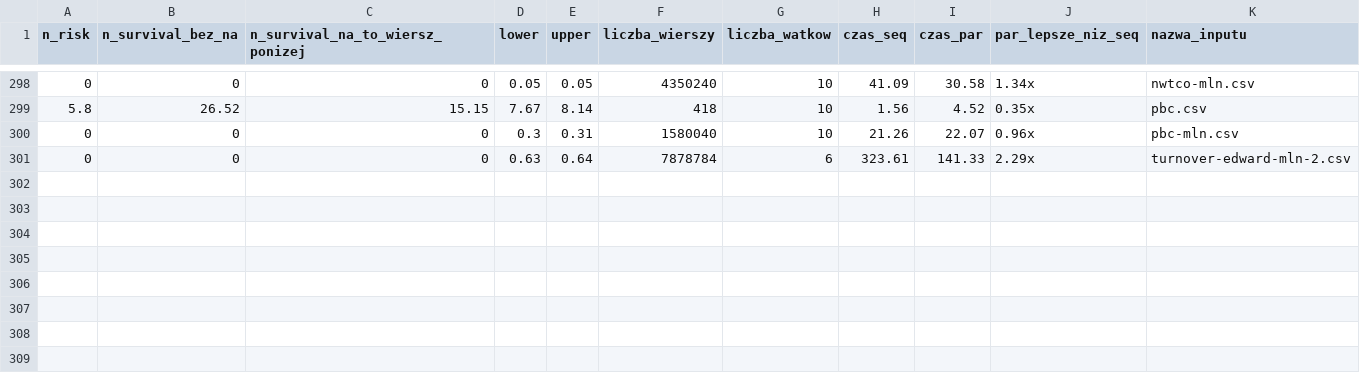
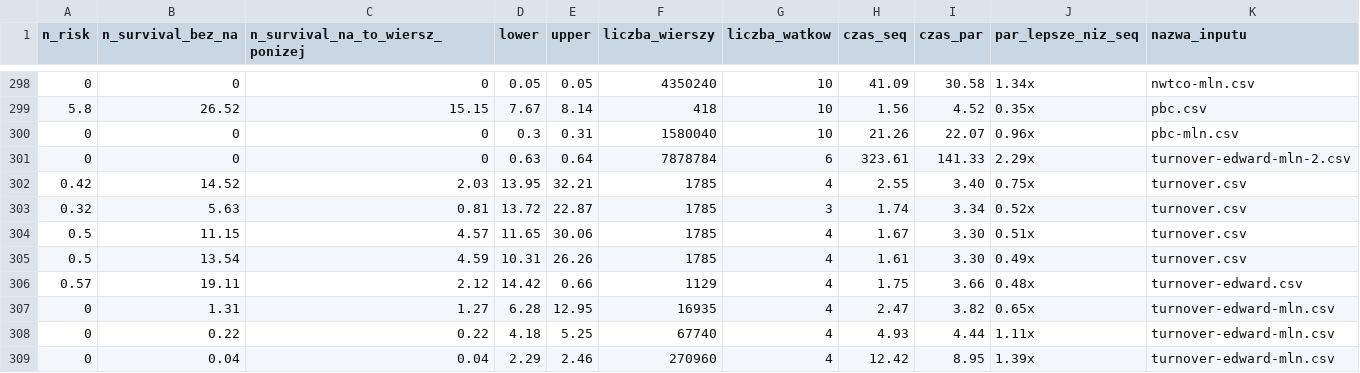
Before and after one commit to Sebastian99330/survival-analysis-parallel-programming, a CSV file: statystyki.csv, drawn as a sheet; only a part is shown, gaps mark what is left out; the diff names each change by its address in the sheet, - before the commit and + after, or states it on an @@ line.

```diff
--- a/statystyki.csv
+++ b/statystyki.csv
+row 302: 0.42 | 14.52 | 2.03 | 13.95 | 32.21 | 1785 | 4 | 2.55 | 3.40 | 0.75x | turnover.csv
+row 303: 0.32 | 5.63 | 0.81 | 13.72 | 22.87 | 1785 | 3 | 1.74 | 3.34 | 0.52x | turnover.csv
+row 304: 0.5 | 11.15 | 4.57 | 11.65 | 30.06 | 1785 | 4 | 1.67 | 3.30 | 0.51x | turnover.csv
+row 305: 0.5 | 13.54 | 4.59 | 10.31 | 26.26 | 1785 | 4 | 1.61 | 3.30 | 0.49x | turnover.csv
+row 306: 0.57 | 19.11 | 2.12 | 14.42 | 0.66 | 1129 | 4 | 1.75 | 3.66 | 0.48x | turnover-edward.csv
+row 307: 0 | 1.31 | 1.27 | 6.28 | 12.95 | 16935 | 4 | 2.47 | 3.82 | 0.65x | turnover-edward-mln.csv
+row 308: 0 | 0.22 | 0.22 | 4.18 | 5.25 | 67740 | 4 | 4.93 | 4.44 | 1.11x | turnover-edward-mln.csv
+row 309: 0 | 0.04 | 0.04 | 2.29 | 2.46 | 270960 | 4 | 12.42 | 8.95 | 1.39x | turnover-edward-mln.csv
```
Also changed, not shown: 5 other files.
